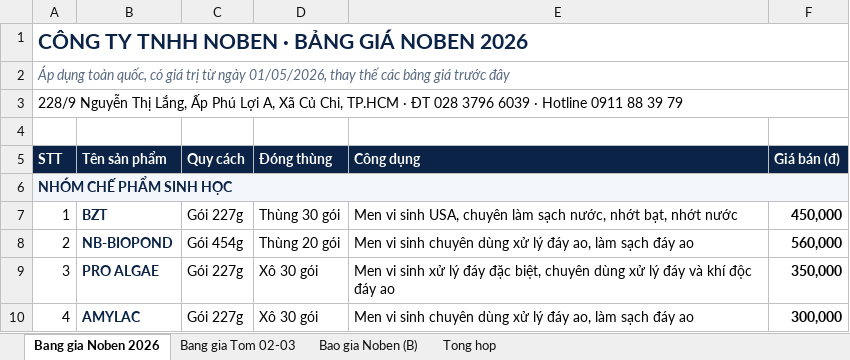
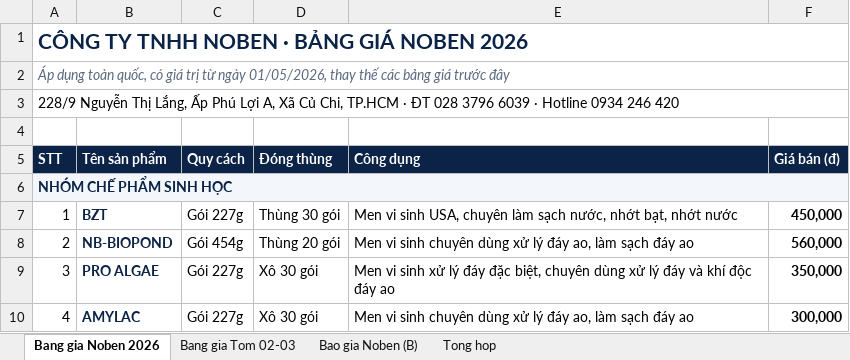
Before and after one commit to harryle1001/CONG-TY-NOBEN, an Excel workbook: TAI-LIEU-KINH-DOANH/BANG-GIA-NOBEN-2026.xlsx, sheet Bang gia Noben 2026, drawn as a sheet; only a part is shown; values as stored, in another font and other column widths than the file's, no borders; the diff names each change by its address in the sheet, - before the commit and + after, or states it on an @@ line.

```diff
--- a/TAI-LIEU-KINH-DOANH/BANG-GIA-NOBEN-2026.xlsx (sheet Bang gia Noben 2026)
+++ b/TAI-LIEU-KINH-DOANH/BANG-GIA-NOBEN-2026.xlsx (sheet Bang gia Noben 2026)
-A3 (STT): …· Hotline 0911 88 39 79
+A3 (STT): …· Hotline 0934 246 420
```
Also changed, not shown: sheet Bang gia Tom 02-03, sheet Bao gia Noben (B), TAI-LIEU-KINH-DOANH/DANH-MUC-SAN-PHAM-NOBEN-TIM-2026.xlsx, 7 other files.
